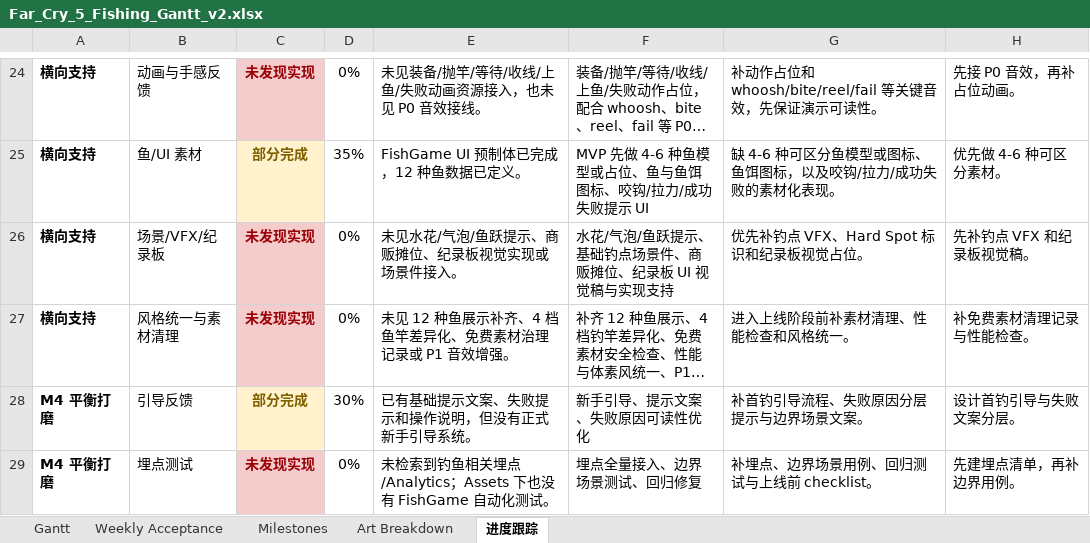
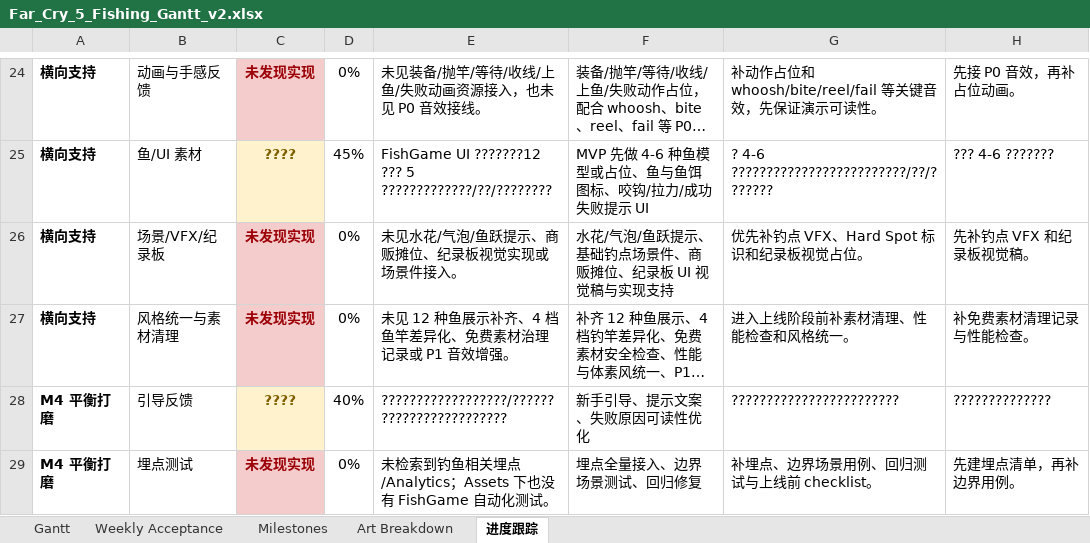
Before and after one commit to SoloGameCreater/XProject, an Excel workbook: XProject/Docs/Far_Cry_5_Fishing_Gantt_v2.xlsx, sheet 进度跟踪, drawn as a sheet; only a part is shown, gaps mark what is left out; long unchanged cells end in …; values as stored, in another font and other column widths than the file's, no borders; the diff covers the shown part only; the diff names each change by its address in the sheet, - before the commit and + after, or states it on an @@ line.

```diff
--- a/XProject/Docs/Far_Cry_5_Fishing_Gantt_v2.xlsx (sheet 进度跟踪)
+++ b/XProject/Docs/Far_Cry_5_Fishing_Gantt_v2.xlsx (sheet 进度跟踪)
-C25: 部分完成
+C25: ????
-D25: 35%
+D25: 45%
-E25: FishGame UI 预制体已完成，12 种鱼数据已定义。
+E25: FishGame UI ???????12 ??? 5 ?????????????/??/????????
-G25: 缺 4-6 种可区分鱼模型或图标、鱼饵图标，以及咬钩/拉力/成功失败的素材化表现。
+G25: ? 4-6 ?????????????????????????/??/???????
-H25: 优先做 4-6 种可区分素材。
+H25: ??? 4-6 ???????
-C28: 部分完成
+C28: ????
-D28: 30%
+D28: 40%
-E28: 已有基础提示文案、失败提示和操作说明，但没有正式新手引导系统。
+E28: ??????????????????/????????????????????????
-G28: 补首钓引导流程、失败原因分层提示与边界场景文案。
+G28: ????????????????????????
-H28: 设计首钓引导与失败文案分层。
+H28: ??????????????
```
Also changed, not shown: 34 edited cells elsewhere in this sheet, sheet Gantt, 4 other files.
